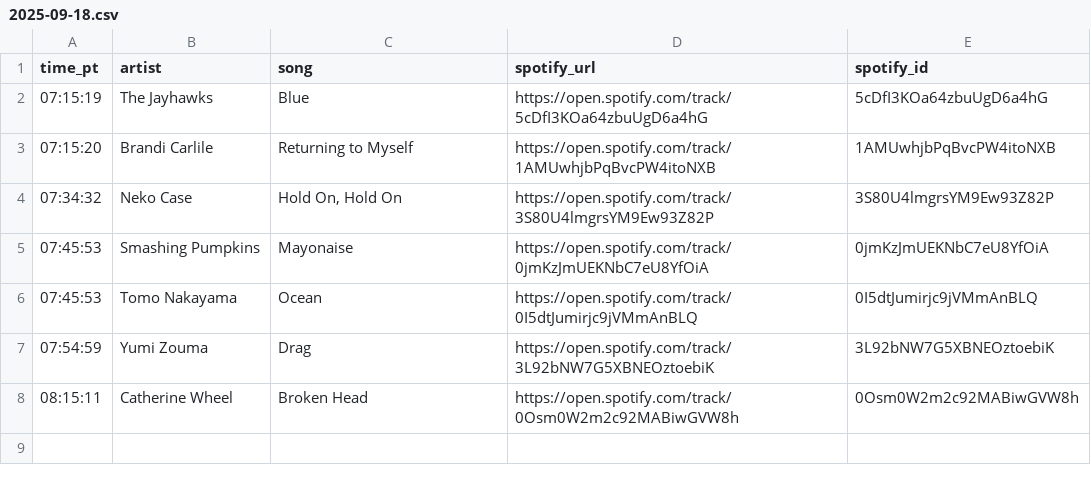
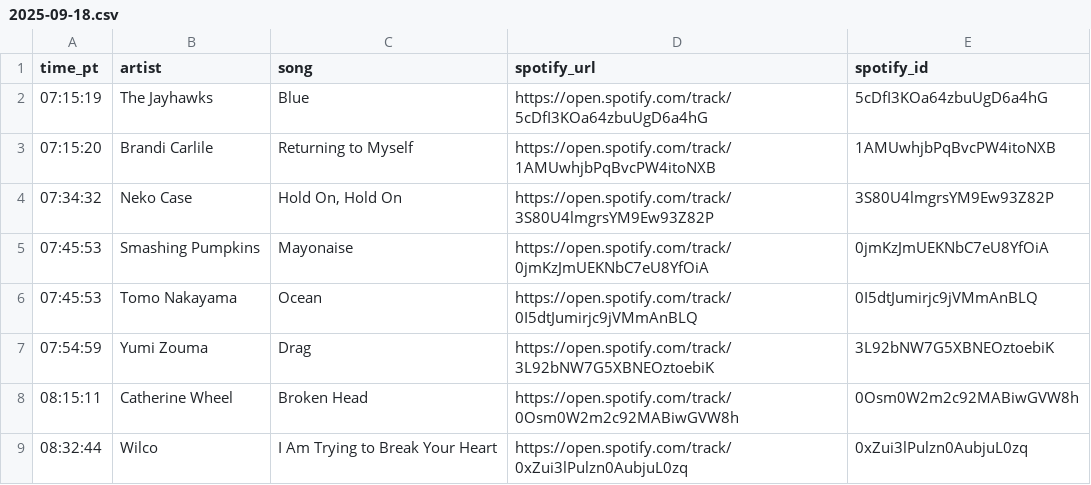
Before and after one commit to dsundt/kexp-john-playlist, a CSV file: data/daily/2025-09-18.csv, drawn as a sheet; the diff names each change by its address in the sheet, - before the commit and + after, or states it on an @@ line.

```diff
--- a/data/daily/2025-09-18.csv
+++ b/data/daily/2025-09-18.csv
+row 9: 08:32:44 | Wilco | I Am Trying to Break Your Heart | https://open.spotify.com/track/0xZui3lPulzn0AubjuL0zq | 0xZui3lPulzn0AubjuL0zq
```
Also changed, not shown: 2 other files.
